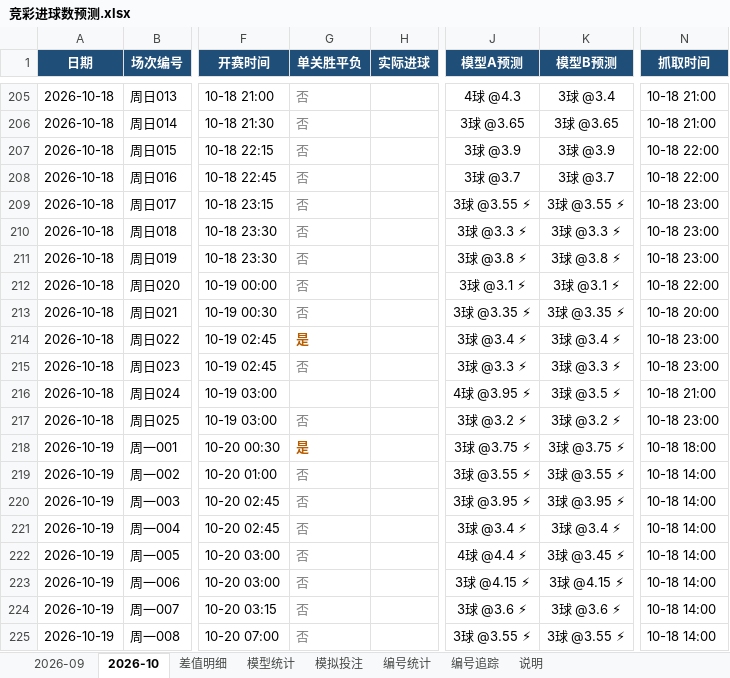
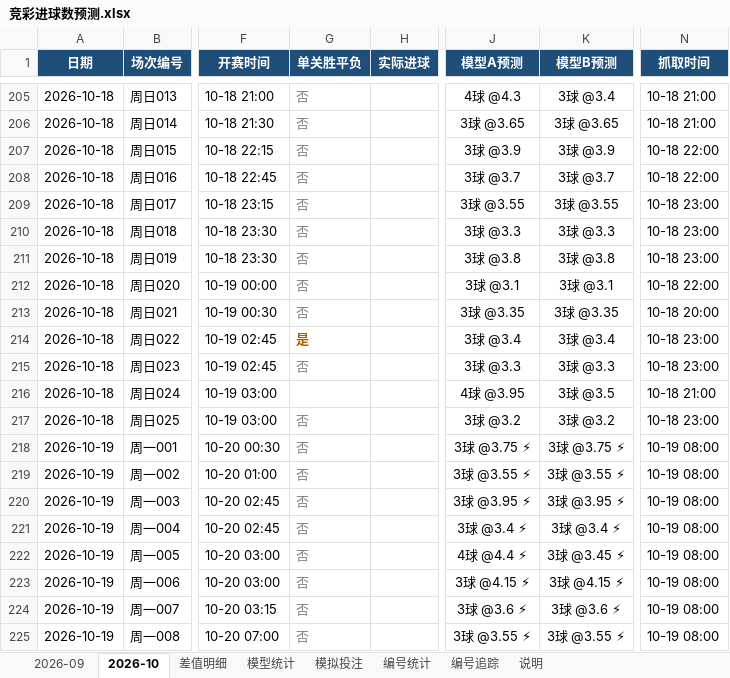
Before and after one commit to chuangyuyu/jingcai, an Excel workbook: docs/excel/竞彩进球数预测.xlsx, sheet 2026-10, drawn as a sheet; only a part is shown, gaps mark what is left out; values as stored, in another font and other column widths than the file's, no borders; the diff names each change by its address in the sheet, - before the commit and + after, or states it on an @@ line.

Commit message:
data: 赔率 新增0 变化0 快照+8（2026-10-19）；冻结预测 9 场；编号警戒 2 项；Excel 更新

```diff
--- a/docs/excel/竞彩进球数预测.xlsx (sheet 2026-10)
+++ b/docs/excel/竞彩进球数预测.xlsx (sheet 2026-10)
-J209 (模型A预测): 3球 @3.55 ⚡
+J209 (模型A预测): 3球 @3.55
-K209 (模型B预测): 3球 @3.55 ⚡
+K209 (模型B预测): 3球 @3.55
-J210 (模型A预测): 3球 @3.3 ⚡
+J210 (模型A预测): 3球 @3.3
-K210 (模型B预测): 3球 @3.3 ⚡
+K210 (模型B预测): 3球 @3.3
-J211 (模型A预测): 3球 @3.8 ⚡
+J211 (模型A预测): 3球 @3.8
-K211 (模型B预测): 3球 @3.8 ⚡
+K211 (模型B预测): 3球 @3.8
-J212 (模型A预测): 3球 @3.1 ⚡
+J212 (模型A预测): 3球 @3.1
-K212 (模型B预测): 3球 @3.1 ⚡
+K212 (模型B预测): 3球 @3.1
-J213 (模型A预测): 3球 @3.35 ⚡
+J213 (模型A预测): 3球 @3.35
-K213 (模型B预测): 3球 @3.35 ⚡
+K213 (模型B预测): 3球 @3.35
-J214 (模型A预测): 3球 @3.4 ⚡
+J214 (模型A预测): 3球 @3.4
-K214 (模型B预测): 3球 @3.4 ⚡
+K214 (模型B预测): 3球 @3.4
-J215 (模型A预测): 3球 @3.3 ⚡
+J215 (模型A预测): 3球 @3.3
-K215 (模型B预测): 3球 @3.3 ⚡
+K215 (模型B预测): 3球 @3.3
-J216 (模型A预测): 4球 @3.95 ⚡
+J216 (模型A预测): 4球 @3.95
-K216 (模型B预测): 3球 @3.5 ⚡
+K216 (模型B预测): 3球 @3.5
-J217 (模型A预测): 3球 @3.2 ⚡
+J217 (模型A预测): 3球 @3.2
-K217 (模型B预测): 3球 @3.2 ⚡
+K217 (模型B预测): 3球 @3.2
-G218 (单关胜平负): 是
+G218 (单关胜平负): 否
@@ G218 bold: on → off, text colour: #B85C00 → #808080 @@
-N218 (抓取时间): 10-18 18:00
+N218 (抓取时间): 10-19 08:00
-N219:N225 (抓取时间): 10-18 14:00
+N219:N225 (抓取时间): 10-19 08:00
```
Also changed, not shown: sheet 模型统计, 6 other files.
